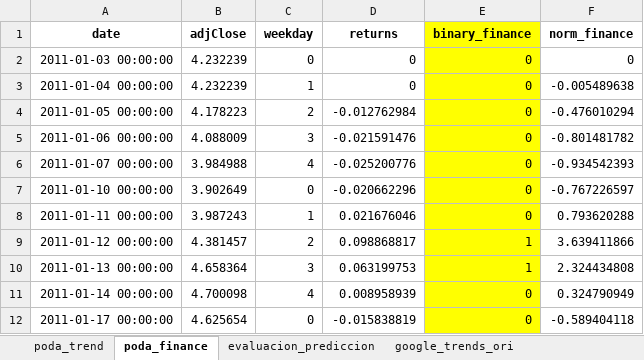
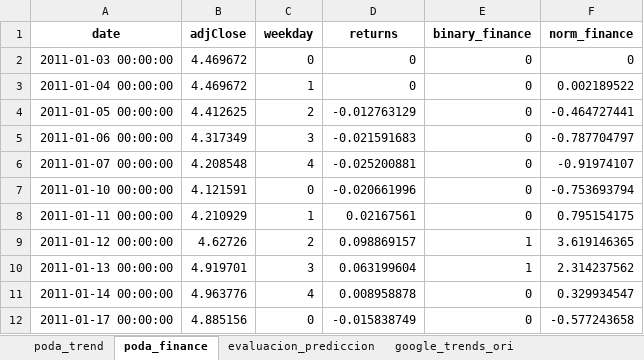
Before and after one commit to axxa/uc3m-stockVolatilityPredictionGtrends, an Excel workbook: python/result_data/BBVA.MC_resultados.xlsx, sheet poda_finance, drawn as a sheet; only a part is shown; values as stored, in another font and other column widths than the file's, no borders; the diff covers the shown part only; the diff names each change by its address in the sheet, - before the commit and + after, or states it on an @@ line.

```diff
--- a/python/result_data/BBVA.MC_resultados.xlsx (sheet poda_finance)
+++ b/python/result_data/BBVA.MC_resultados.xlsx (sheet poda_finance)
-E1:E12 fill: #FFFF00
+E1:E12 fill: none
-B2:B3 (adjClose): 4.232239
+B2:B3 (adjClose): 4.469672
-F3 (norm_finance): -0.005489638
+F3 (norm_finance): 0.002189522
-B4 (adjClose): 4.178223
+B4 (adjClose): 4.412625
-D4 (returns): -0.012762984
+D4 (returns): -0.012763129
-F4 (norm_finance): -0.476010294
+F4 (norm_finance): -0.464727441
-B5 (adjClose): 4.088009
+B5 (adjClose): 4.317349
-D5 (returns): -0.021591476
+D5 (returns): -0.021591683
-F5 (norm_finance): -0.801481782
+F5 (norm_finance): -0.787704797
-B6 (adjClose): 3.984988
+B6 (adjClose): 4.208548
-D6 (returns): -0.025200776
+D6 (returns): -0.025200881
-F6 (norm_finance): -0.934542393
+F6 (norm_finance): -0.91974107
-B7 (adjClose): 3.902649
+B7 (adjClose): 4.121591
-D7 (returns): -0.020662296
+D7 (returns): -0.020661996
-F7 (norm_finance): -0.767226597
+F7 (norm_finance): -0.753693794
-B8 (adjClose): 3.987243
+B8 (adjClose): 4.210929
-D8 (returns): 0.021676046
+D8 (returns): 0.02167561
-F8 (norm_finance): 0.793620288
+F8 (norm_finance): 0.795154175
-B9 (adjClose): 4.381457
+B9 (adjClose): 4.62726
-D9 (returns): 0.098868817
+D9 (returns): 0.098869157
-F9 (norm_finance): 3.639411866
+F9 (norm_finance): 3.619146365
-B10 (adjClose): 4.658364
+B10 (adjClose): 4.919701
-D10 (returns): 0.063199753
+D10 (returns): 0.063199604
-F10 (norm_finance): 2.324434808
+F10 (norm_finance): 2.314237562
-B11 (adjClose): 4.700098
+B11 (adjClose): 4.963776
-D11 (returns): 0.008958939
+D11 (returns): 0.008958878
-F11 (norm_finance): 0.324790949
+F11 (norm_finance): 0.329934547
-B12 (adjClose): 4.625654
+B12 (adjClose): 4.885156
-D12 (returns): -0.015838819
+D12 (returns): -0.015838749
-F12 (norm_finance): -0.589404118
+F12 (norm_finance): -0.577243658
```
Also changed, not shown: 728 edited cells and cell formats elsewhere in this sheet, sheet poda_trend, sheet google_trends_ori, sheet yahoo_finance_ori, sheet evaluacion_prediccion, python/result_data/ACS.MC_resultados.xlsx, python/result_data/ACX.MC_resultados.xlsx, 14 other files.
